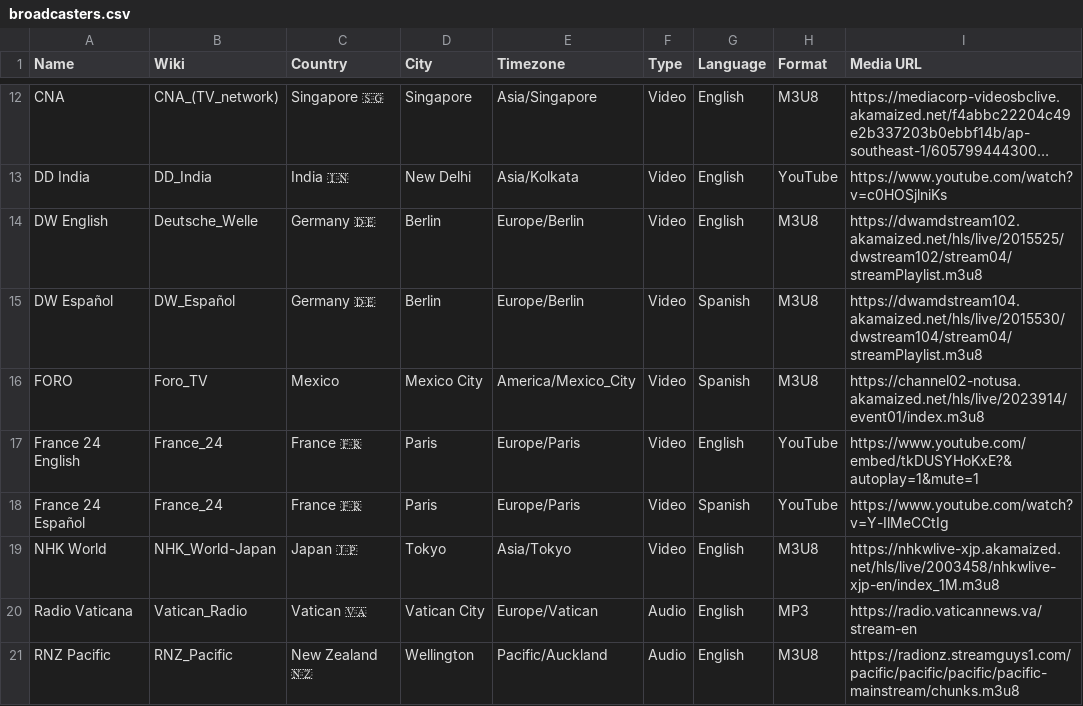
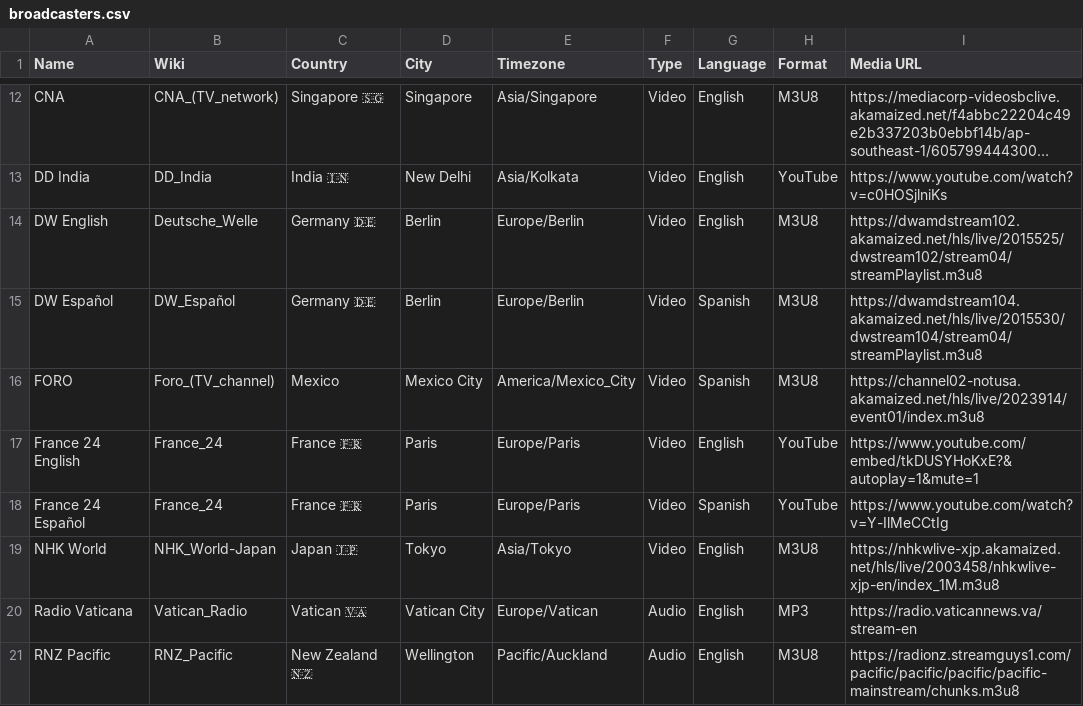
Before and after one commit to cpremoshis/global-media, a CSV file: Assets/broadcasters.csv, drawn as a sheet; only a part is shown, gaps mark what is left out; long unchanged cells end in …; the diff names each change by its address in the sheet, - before the commit and + after, or states it on an @@ line.

```diff
--- a/Assets/broadcasters.csv
+++ b/Assets/broadcasters.csv
-B16 (Wiki): Foro_TV
+B16 (Wiki): Foro_(TV_channel)
```
